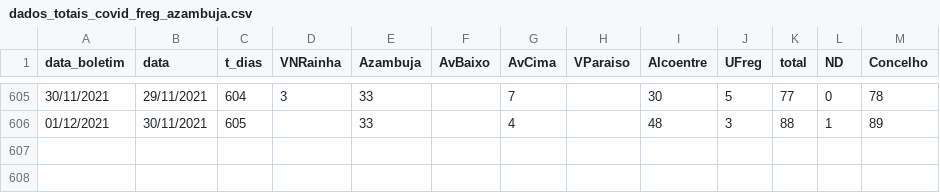
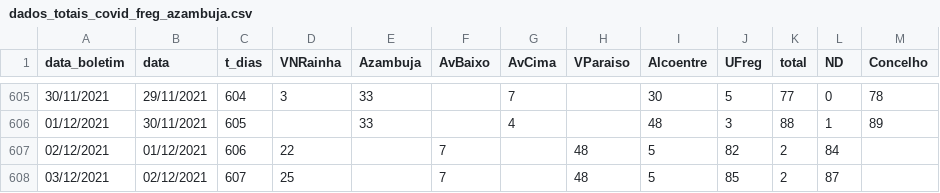
Before and after one commit to nephrops/covid19azambuja, a CSV file: dados_totais_covid_freg_azambuja.csv, drawn as a sheet; only a part is shown, gaps mark what is left out.

Commit message:
20211203

```diff
--- a/dados_totais_covid_freg_azambuja.csv
+++ b/dados_totais_covid_freg_azambuja.csv
@@ -606 +606,3 @@ data_boletim,data,t_dias,VNRainha,Azambuja,AvBaixo,AvCima,VParaiso,Alcoentre,UFr
 01/12/2021,30/11/2021,605,,33,,4,,48,3,88,1,89
+02/12/2021,01/12/2021,606,22,,7,,48,5,82,2,84
+03/12/2021,02/12/2021,607,25,,7,,48,5,85,2,87
```
